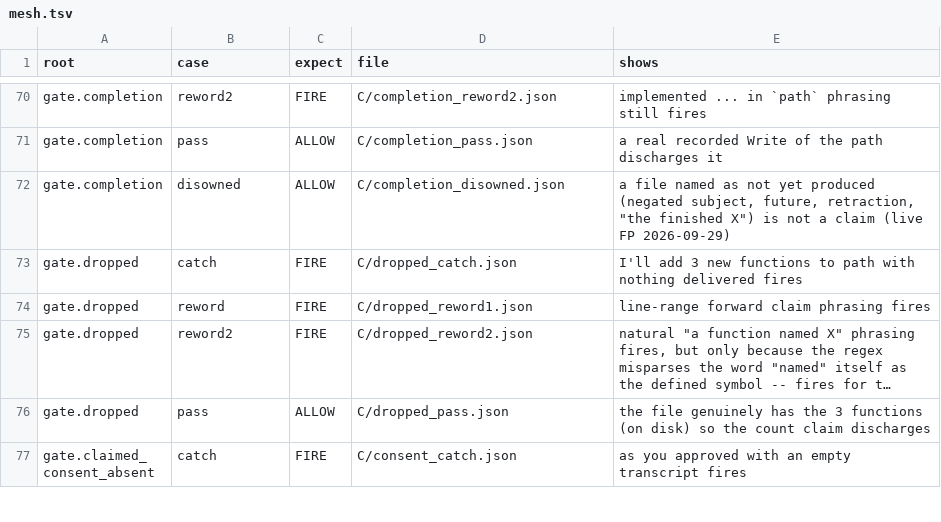
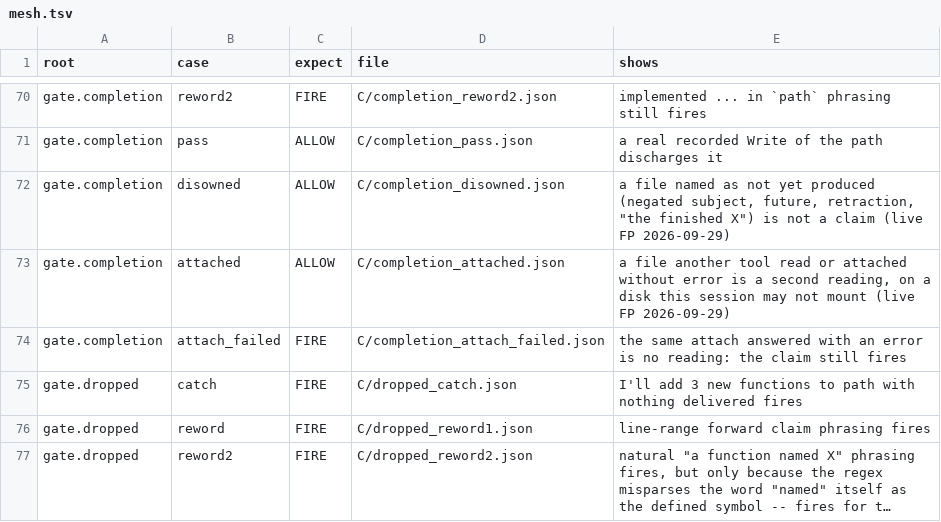
Before and after one commit to Clear-Sights/Makoto, a TSV file: tools/mesh/mesh.tsv, drawn as a sheet; only a part is shown, gaps mark what is left out; the shorter side is filled out with more unchanged rows; long unchanged cells end in …; the diff names each change by its address in the sheet, - before the commit and + after, or states it on an @@ line.

Commit message:
ledger: a file another tool read or attached is a second reading (3.4.10)
Live FP (coordinator session, 2026-09-29): a project post attached the shared folder's session.sh
and its tool answered attached_outputs_attached: 1, yet gate.completion fired "neither in the
results ledger nor on disk": the ledger recorded only Write/Edit/Bash, and the file sits on a disk
that session does not mount. Any other settled tool whose input names a file and whose response
carries no error now records a 'seen' row, which fills an empty key only: it never overwrites a
hollow Write's content-depth row or a test run's verdict. Plants: the attach discharges (mesh
distance 1 before, 0 after, 157 cases); the same attach answered with an error still fires; a
Read after a hollow Write or a failing run leaves both rows as they were.

```diff
--- a/tools/mesh/mesh.tsv
+++ b/tools/mesh/mesh.tsv
+row 73: gate.completion | attached | ALLOW | C/completion_attached.json | a file another tool read or attached without error is a second reading, on a disk this session may not mount (live FP 2026-09-29)
+row 74: gate.completion | attach_failed | FIRE | C/completion_attach_failed.json | the same attach answered with an error is no reading: the claim still fires
```
Also changed, not shown: docs/PLUGIN-DIGEST.tsv, 7 other files.
